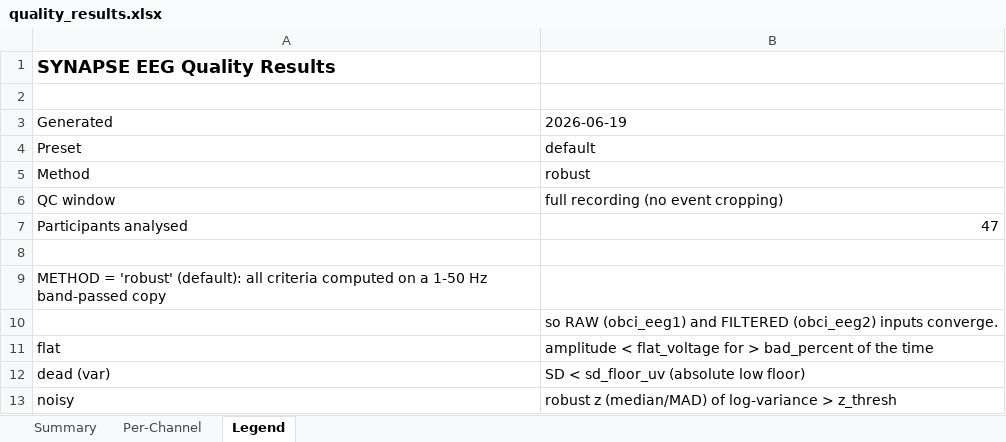
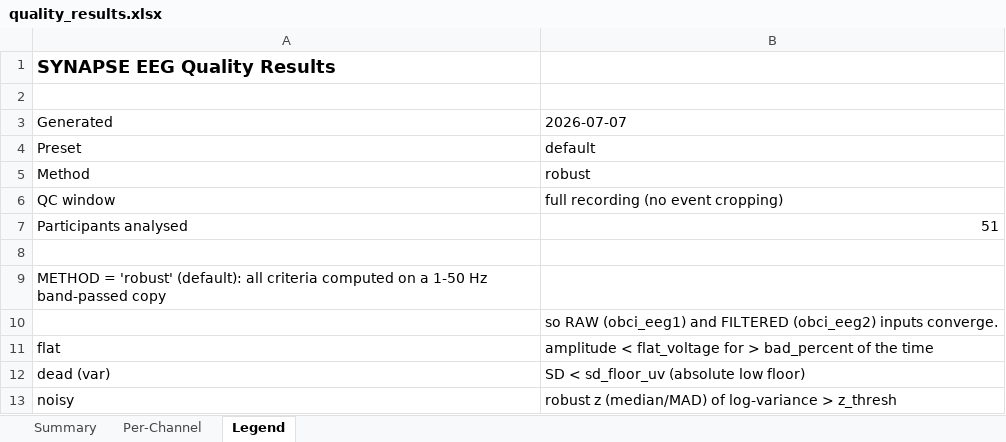
Before and after one commit to anarghya-das/synapse-data-collection, an Excel workbook: outputs/quality/quality_results.xlsx, sheet Legend, drawn as a sheet; only a part is shown; values as stored, in another font and other column widths than the file's, no borders; the diff names each change by its address in the sheet, - before the commit and + after, or states it on an @@ line.

```diff
--- a/outputs/quality/quality_results.xlsx (sheet Legend)
+++ b/outputs/quality/quality_results.xlsx (sheet Legend)
-B3: 2026-06-19
+B3: 2026-07-07
-B7: 47
+B7: 51
```
Also changed, not shown: sheet Per-Channel, sheet Summary, 14 other files.
